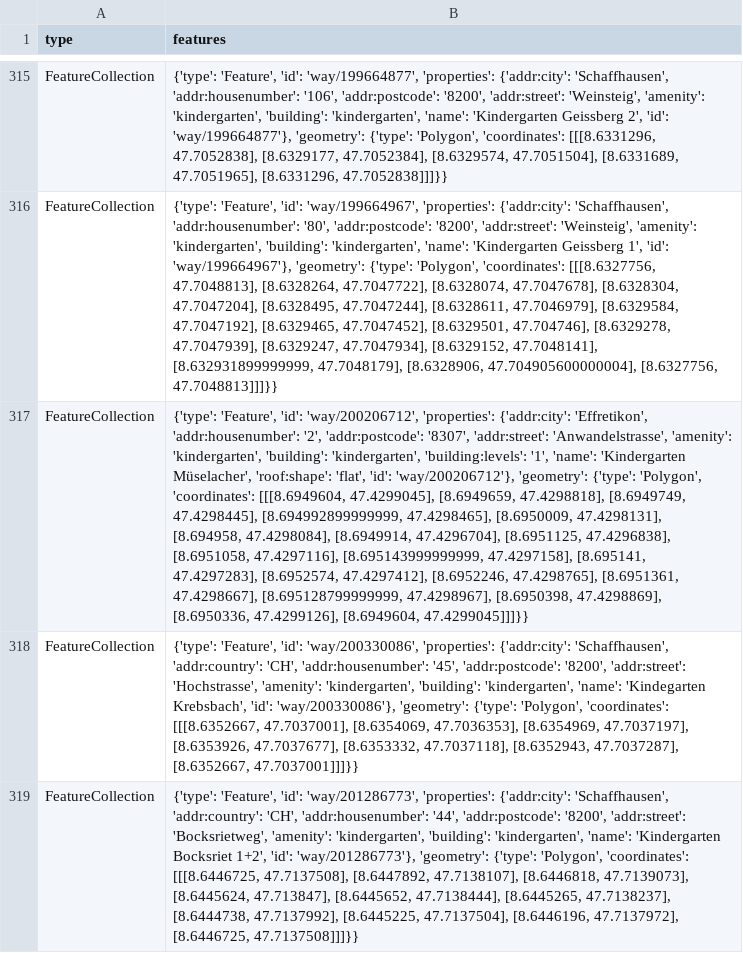
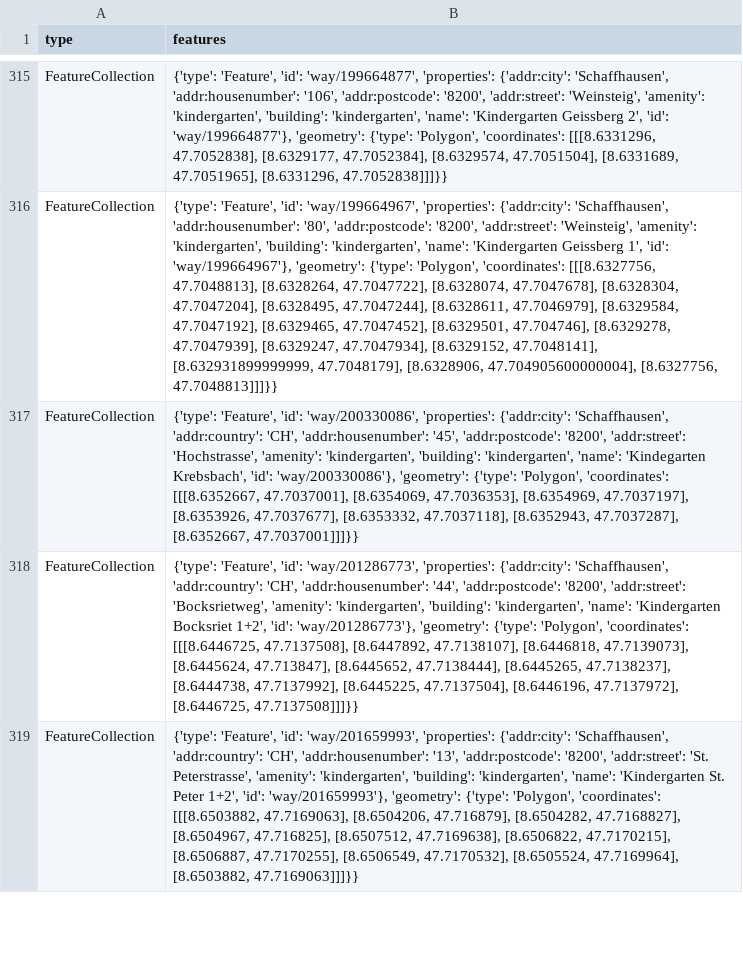
Before and after one commit to OpenBracketsCH/rescue-data, a CSV file: data/csv/kindergarten/kindergarten_dispo_srz.csv, drawn as a sheet; only a part is shown, gaps mark what is left out; the shorter side is filled out with more unchanged rows; the diff names each change by its address in the sheet, - before the commit and + after, or states it on an @@ line.

```diff
--- a/data/csv/kindergarten/kindergarten_dispo_srz.csv
+++ b/data/csv/kindergarten/kindergarten_dispo_srz.csv
-row 317: FeatureCollection | {'type': 'Feature', 'id': 'way/200206712', 'properties': {'addr:city': 'Effretikon', 'addr:housenumber': '2', 'addr:postcode': '8307', 'addr:street': 'Anwandelstrasse', 'amenity': 'kindergarten', 'building': 'kindergarten', 'building:levels': '1', 'name': 'Kindergarten Müselacher', 'roof:shape': 'flat', 'id': 'way/200206712'}, 'geometry': {'type': 'Polygon', 'coordinates': [[[8.6949604, 47.4299045], [8.6949659, 47.4298818], [8.6949749, 47.4298445], [8.694992899999999, 47.4298465], [8.6950009, 47.4298131], [8.694958, 47.4298084], [8.6949914, 47.4296704], [8.6951125, 47.4296838], [8.6951058, 47.4297116], [8.695143999999999, 47.4297158], [8.695141, 47.4297283], [8.6952574, 47.4297412], [8.6952246, 47.4298765], [8.6951361, 47.4298667], [8.695128799999999, 47.4298967], [8.6950398, 47.4298869], [8.6950336, 47.4299126], [8.6949604, 47.4299045]]]}}
```
Also changed, not shown: data/csv/defis/defis_stadt_zh.csv, data/csv/kindergarten/kindergarten_kt_zh.csv, 16 other files.
